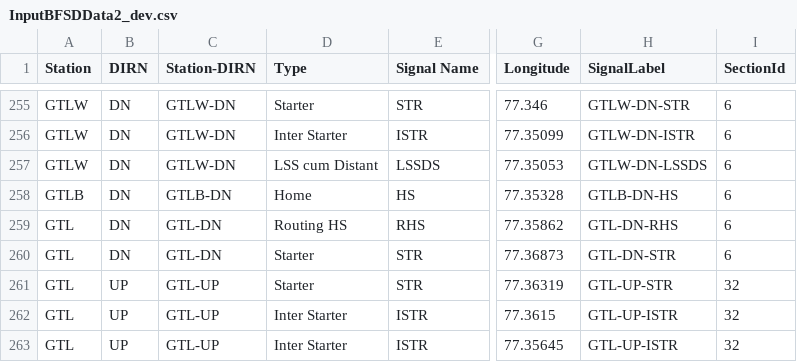
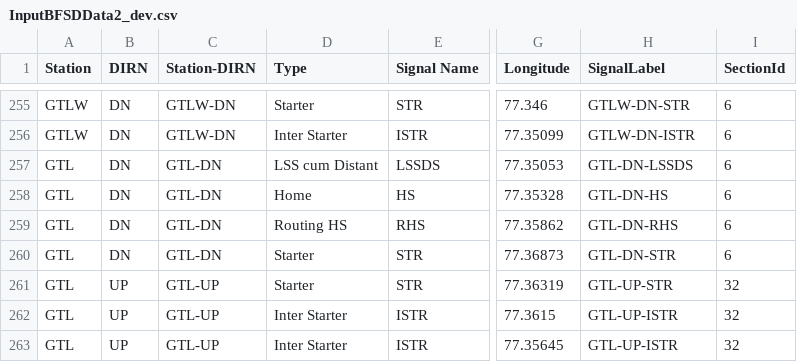
Before and after one commit to SanthoshBanala/SPM-OFFICE, a CSV file: InputBFSDData2_dev.csv, drawn as a sheet; only a part is shown, gaps mark what is left out; the diff names each change by its address in the sheet, - before the commit and + after, or states it on an @@ line.

Commit message:
gtl hs and lssds

```diff
--- a/InputBFSDData2_dev.csv
+++ b/InputBFSDData2_dev.csv
-A257 (Station): GTLW
+A257 (Station): GTL
-C257 (Station-DIRN): GTLW-DN
+C257 (Station-DIRN): GTL-DN
-H257 (SignalLabel): GTLW-DN-LSSDS
+H257 (SignalLabel): GTL-DN-LSSDS
-A258 (Station): GTLB
+A258 (Station): GTL
-C258 (Station-DIRN): GTLB-DN
+C258 (Station-DIRN): GTL-DN
-H258 (SignalLabel): GTLB-DN-HS
+H258 (SignalLabel): GTL-DN-HS
```
